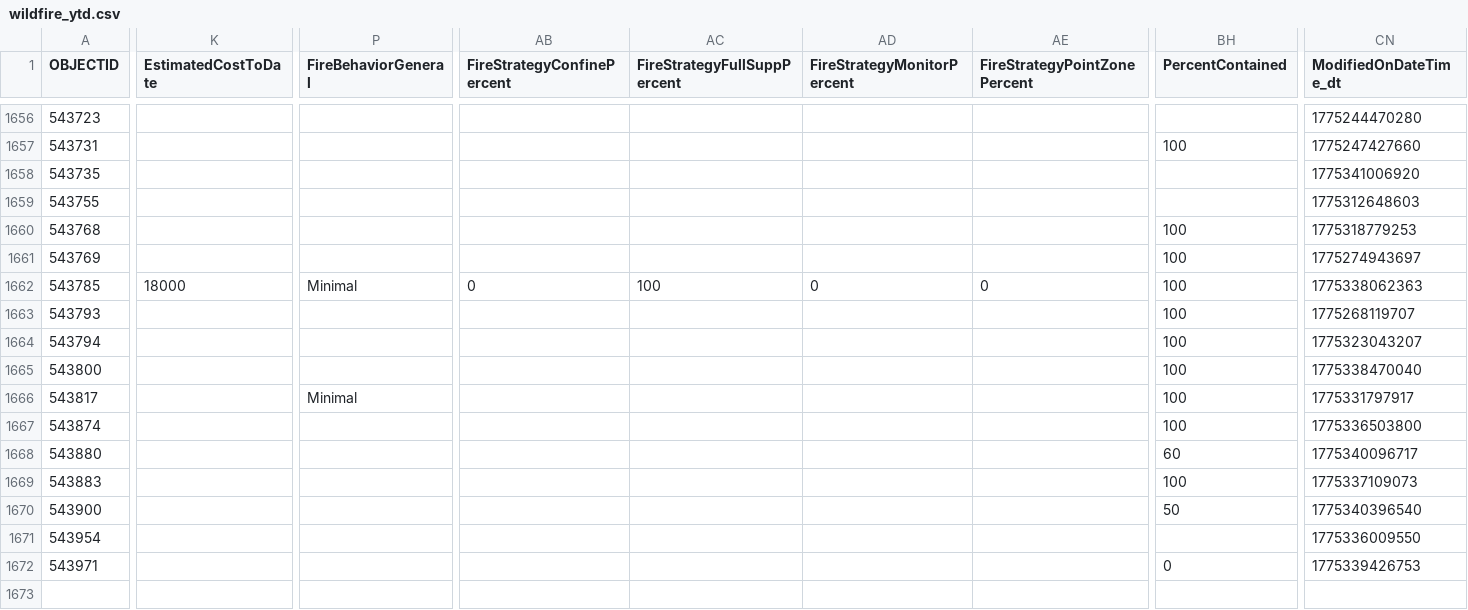
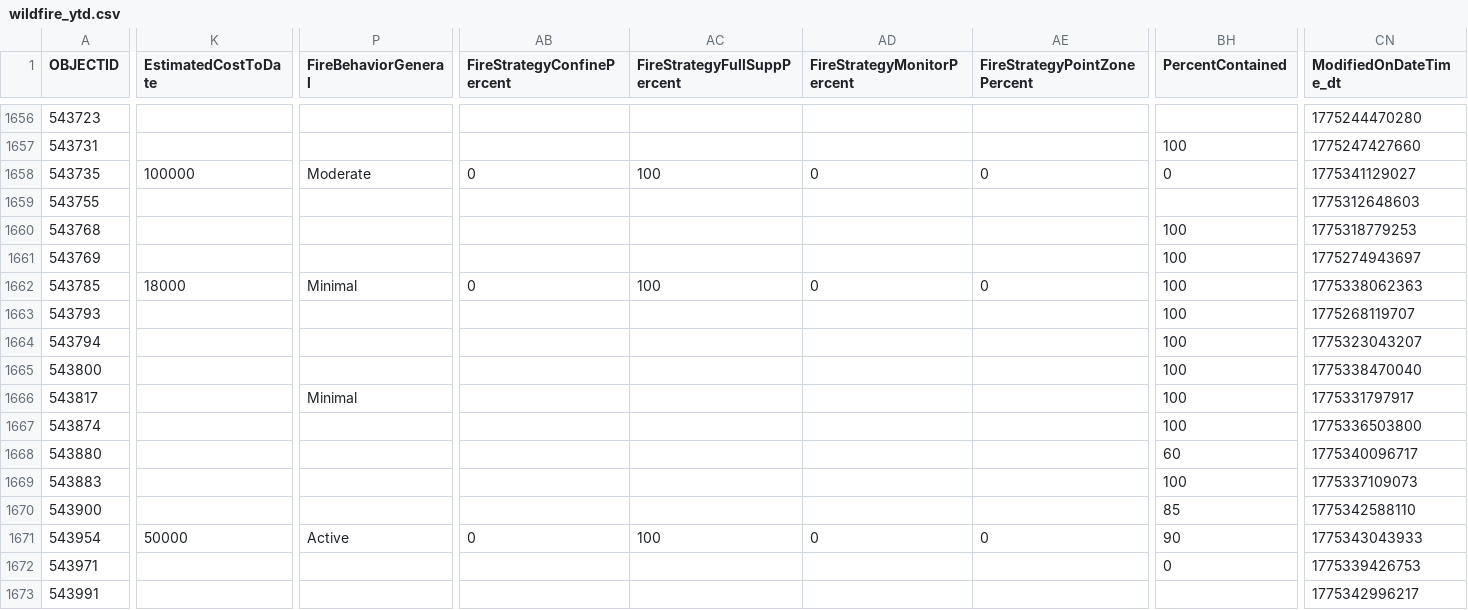
Before and after one commit to githamm/wildfire-tracker, a CSV file: data/wildfire_ytd.csv, drawn as a sheet; only a part is shown, gaps mark what is left out; rows hold the shown columns only; the diff covers the shown part only; the diff names each change by its address in the sheet, - before the commit and + after, or states it on an @@ line.

```diff
--- a/data/wildfire_ytd.csv
+++ b/data/wildfire_ytd.csv
-K1658 (EstimatedCostToDate): (empty)
+K1658 (EstimatedCostToDate): 100000
-P1658 (FireBehaviorGeneral): (empty)
+P1658 (FireBehaviorGeneral): Moderate
-AB1658 (FireStrategyConfinePercent): (empty)
+AB1658 (FireStrategyConfinePercent): 0
-AC1658 (FireStrategyFullSuppPercent): (empty)
+AC1658 (FireStrategyFullSuppPercent): 100
-AD1658 (FireStrategyMonitorPercent): (empty)
+AD1658 (FireStrategyMonitorPercent): 0
-AE1658 (FireStrategyPointZonePercent): (empty)
+AE1658 (FireStrategyPointZonePercent): 0
-BH1658 (PercentContained): (empty)
+BH1658 (PercentContained): 0
-CN1658 (ModifiedOnDateTime_dt): 1775341006920
+CN1658 (ModifiedOnDateTime_dt): 1775341129027
-BH1670 (PercentContained): 50
+BH1670 (PercentContained): 85
-CN1670 (ModifiedOnDateTime_dt): 1775340396540
+CN1670 (ModifiedOnDateTime_dt): 1775342588110
-K1671 (EstimatedCostToDate): (empty)
+K1671 (EstimatedCostToDate): 50000
-P1671 (FireBehaviorGeneral): (empty)
+P1671 (FireBehaviorGeneral): Active
-AB1671 (FireStrategyConfinePercent): (empty)
+AB1671 (FireStrategyConfinePercent): 0
-AC1671 (FireStrategyFullSuppPercent): (empty)
+AC1671 (FireStrategyFullSuppPercent): 100
-AD1671 (FireStrategyMonitorPercent): (empty)
+AD1671 (FireStrategyMonitorPercent): 0
-AE1671 (FireStrategyPointZonePercent): (empty)
+AE1671 (FireStrategyPointZonePercent): 0
-BH1671 (PercentContained): (empty)
+BH1671 (PercentContained): 90
-CN1671 (ModifiedOnDateTime_dt): 1775336009550
+CN1671 (ModifiedOnDateTime_dt): 1775343043933
+row 1673: 543991 |  |  |  |  |  |  |  | 1775342996217
```
Also changed, not shown: 48 edited cells elsewhere in this file.
